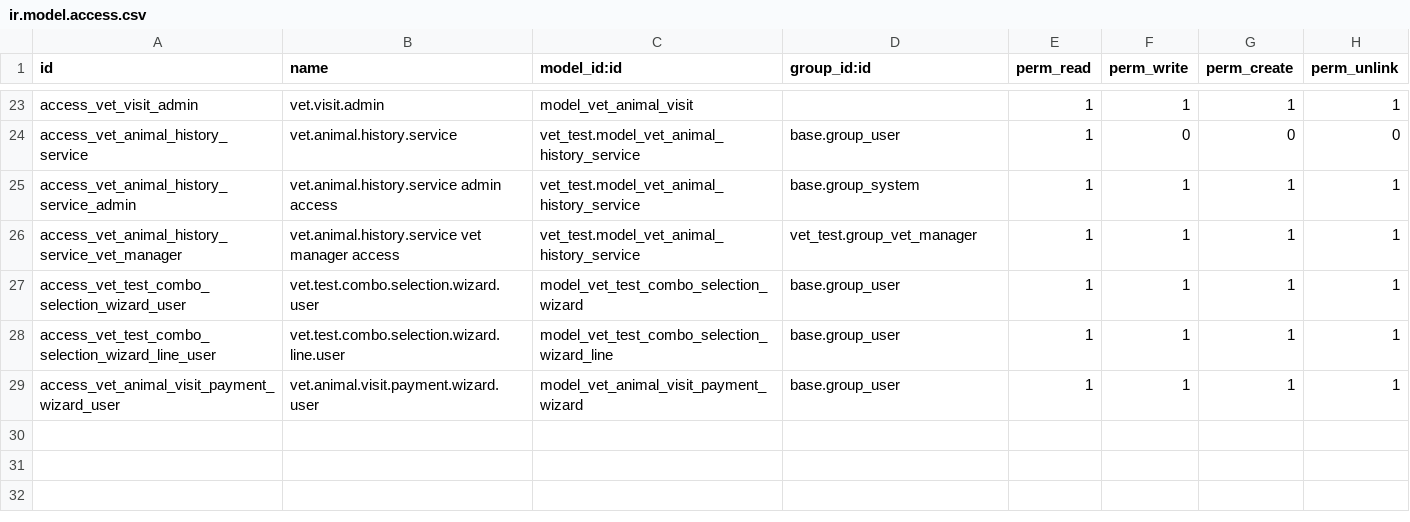
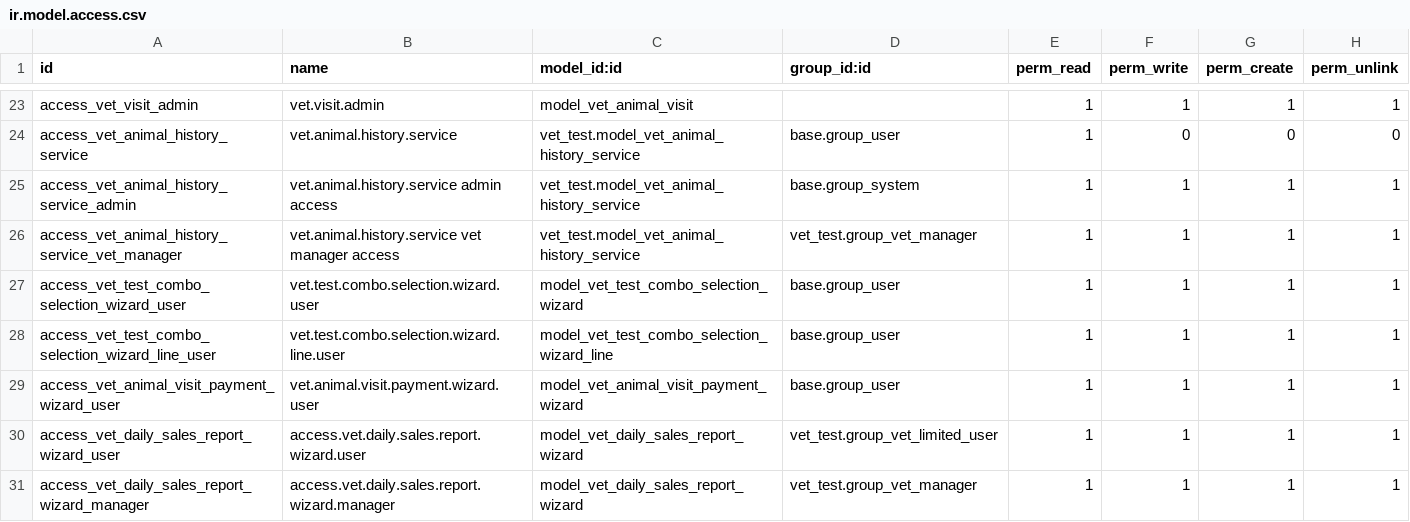
Before and after one commit to AbdulAahad2/ERM, a CSV file: vet_test/security/ir.model.access.csv, drawn as a sheet; only a part is shown, gaps mark what is left out.

```diff
--- a/vet_test/security/ir.model.access.csv
+++ b/vet_test/security/ir.model.access.csv
@@ -29 +29,3 @@ access_vet_test_combo_selection_wizard_line_user,vet.test.combo.selection.wizard
 access_vet_animal_visit_payment_wizard_user,vet.animal.visit.payment.wizard.user,model_vet_animal_visit_payment_wizard,base.group_user,1,1,1,1
+access_vet_daily_sales_report_wizard_user,access.vet.daily.sales.report.wizard.user,model_vet_daily_sales_report_wizard,vet_test.group_vet_limited_user,1,1,1,1
+access_vet_daily_sales_report_wizard_manager,access.vet.daily.sales.report.wizard.manager,model_vet_daily_sales_report_wizard,vet_test.group_vet_manager,1,1,1,1
```
Also changed, not shown: 15 other files.
